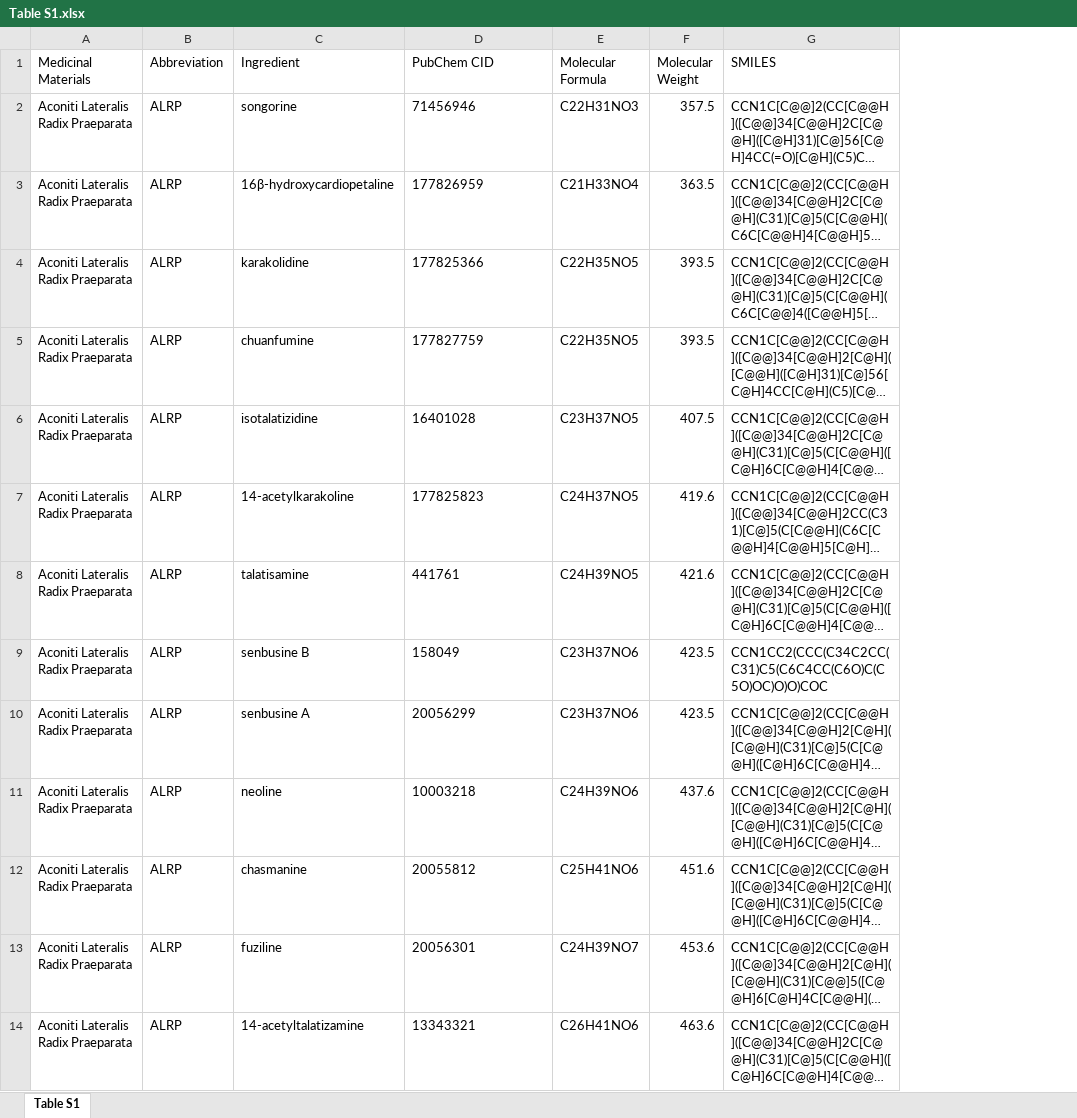
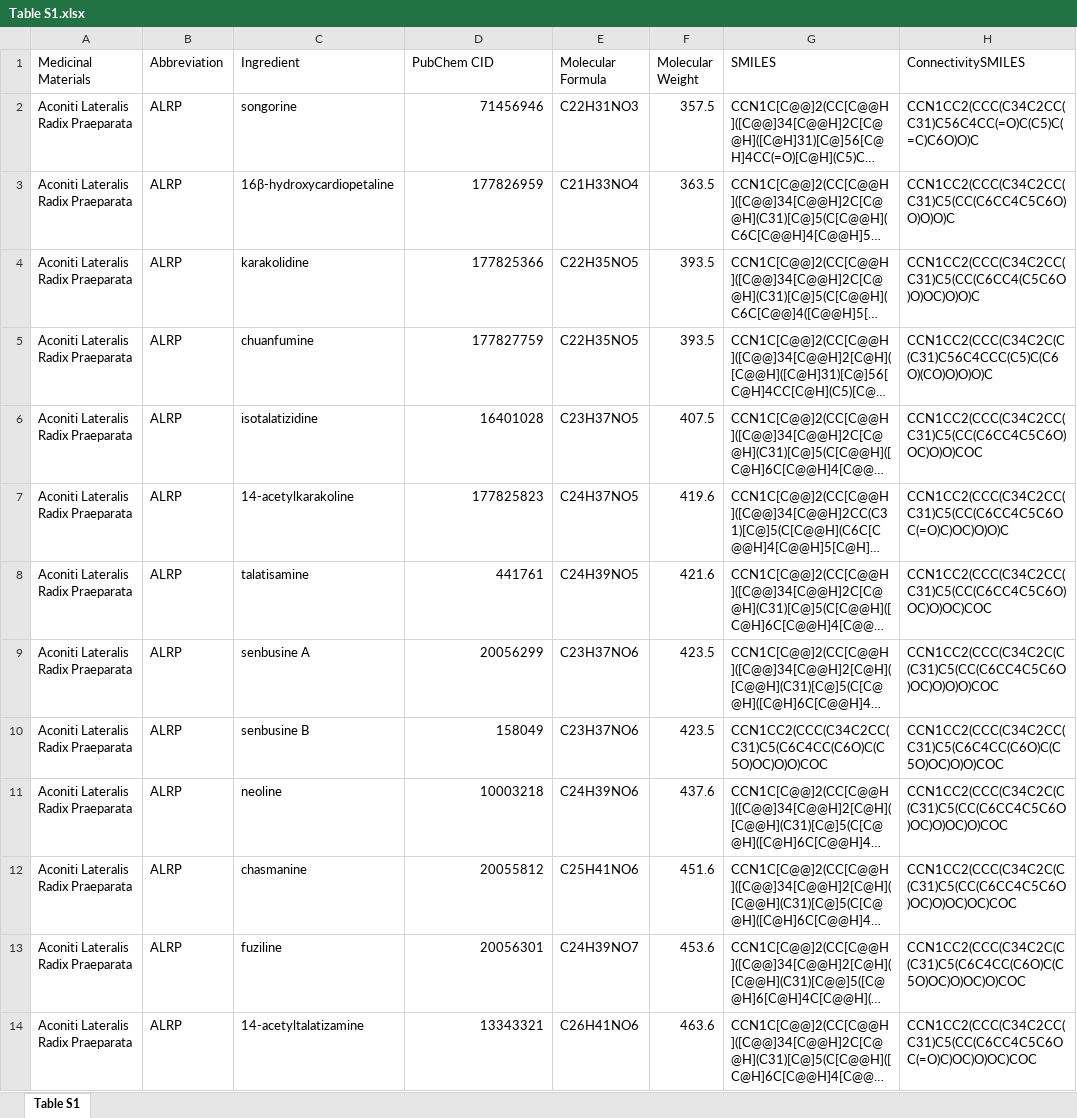
Before and after one commit to CMSNUT/qfd, an Excel workbook: supplementary/Table S1.xlsx, sheet Table S1, drawn as a sheet; only a part is shown; long unchanged cells end in …; values as stored, in another font and other column widths than the file's, no borders; addresses are those after the commit; the diff covers the shown part only; the diff names each change by its address in the sheet, - before the commit and + after, or states it on an @@ line.

```diff
--- a/supplementary/Table S1.xlsx (sheet Table S1)
+++ b/supplementary/Table S1.xlsx (sheet Table S1)
+column H (ConnectivitySMILES), rows 2-8: CCN1CC2(CCC(C34C2CC(C31)C56C4CC(=O)C(C5)C(=C)C6O)O)C | CCN1CC2(CCC(C34C2CC(C31)C5(CC(C6CC4C5C6O)O)O)O)C | CCN1CC2(CCC(C34C2CC(C31)C5(CC(C6CC4(C5C6O)O)OC)O)O)C | CCN1CC2(CCC(C34C2C(C(C31)C56C4CCC(C5)C(C6O)(CO)O)O)O)C | CCN1CC2(CCC(C34C2CC(C31)C5(CC(C6CC4C5C6O)OC)O)O)COC | CCN1CC2(CCC(C34C2CC(C31)C5(CC(C6CC4C5C6OC(=O)C)OC)O)O)C | CCN1CC2(CCC(C34C2CC(C31)C5(CC(C6CC4C5C6O)OC)O)OC)COC; rows 10-14: CCN1CC2(CCC(C34C2CC(C31)C5(C6C4CC(C6O)C(C5O)OC)O)O)COC | CCN1CC2(CCC(C34C2C(C(C31)C5(CC(C6CC4C5C6O)OC)O)OC)O)COC | CCN1CC2(CCC(C34C2C(C(C31)C5(CC(C6CC4C5C6O)OC)O)OC)OC)COC | CCN1CC2(CCC(C34C2C(C(C31)C5(C6C4CC(C6O)C(C5O)OC)O)OC)O)COC | CCN1CC2(CCC(C34C2CC(C31)C5(CC(C6CC4C5C6OC(=O)C)OC)O)OC)COC
-D2:D8 alignment: left
+D2:D8 alignment: right
@@ row 10 moved to row 9: Aconiti Lateralis Radix Praeparata @@
-D10 alignment: left
+D10 alignment: right
-D11:D14 alignment: left
+D11:D14 alignment: right
```
Also changed, not shown: cell formats elsewhere in this sheet, 4 other files.
